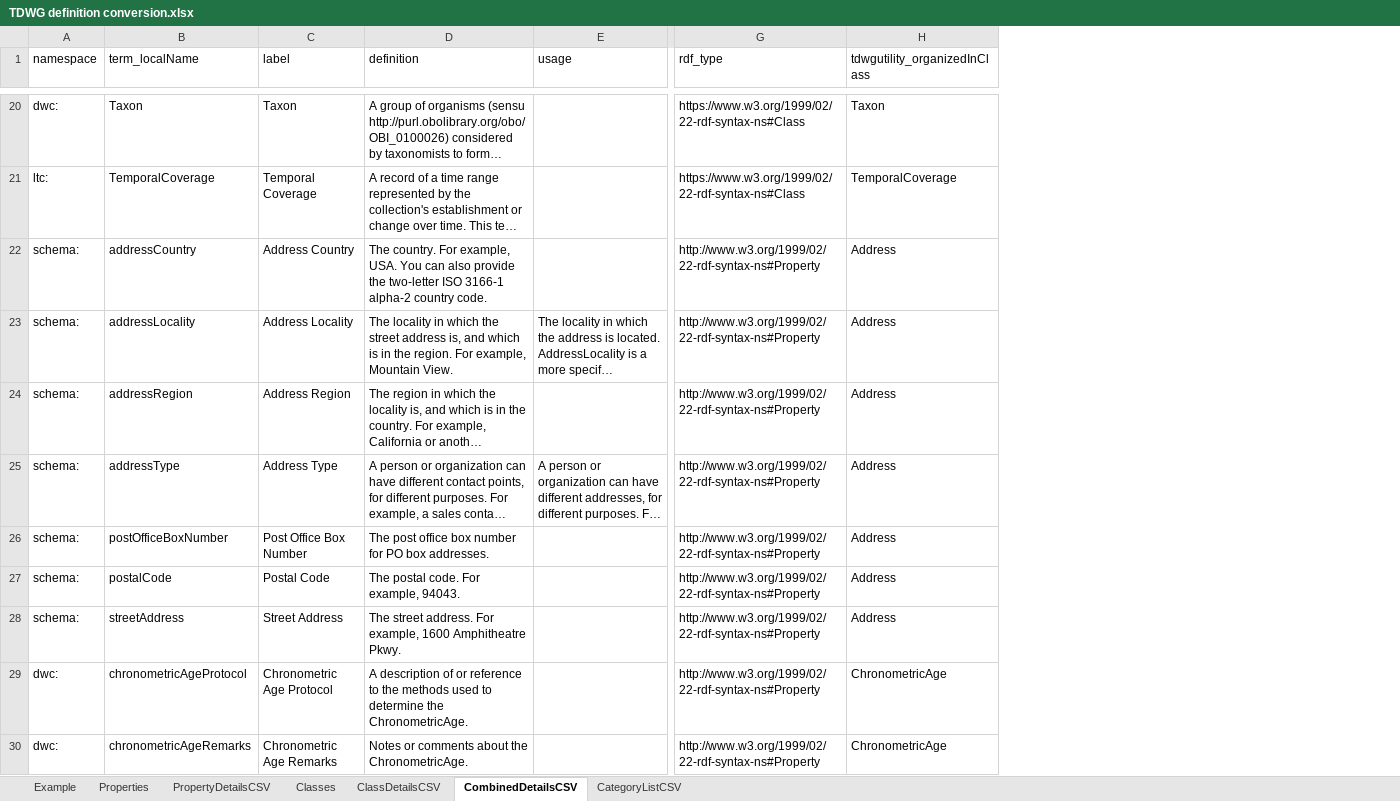
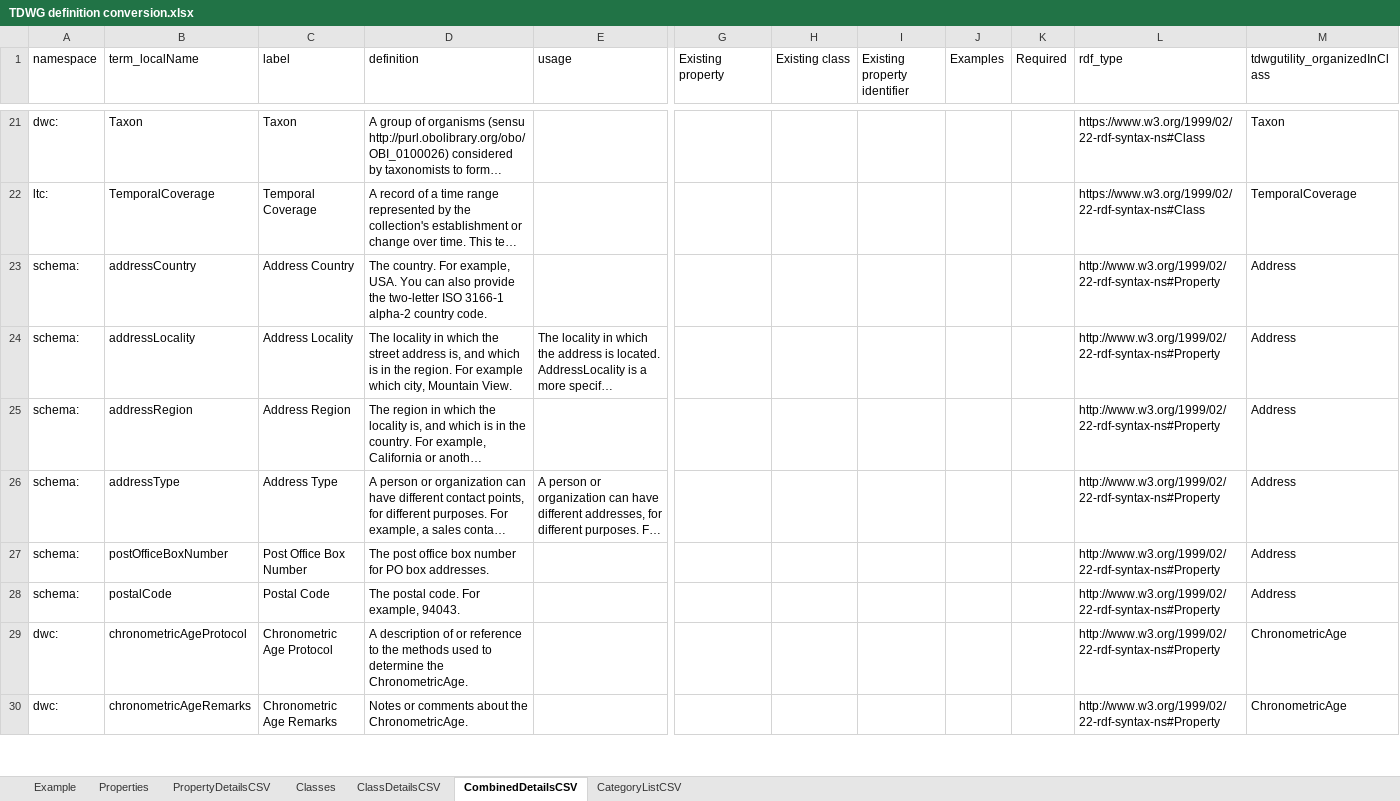
Before and after one commit to tdwg/cd, an Excel workbook: tools/TDWG definition conversion.xlsx, sheet CombinedDetailsCSV, drawn as a sheet; only a part is shown, gaps mark what is left out; long unchanged cells end in …; values as stored, in another font and other column widths than the file's, no borders; table styles not drawn; removed rows and columns are numbered as before the commit, all else as after; rows hold the shown columns only; the diff covers the shown part only; the diff names each change by its address in the sheet, - before the commit and + after, or states it on an @@ line.

```diff
--- a/tools/TDWG definition conversion.xlsx (sheet CombinedDetailsCSV)
+++ b/tools/TDWG definition conversion.xlsx (sheet CombinedDetailsCSV)
+column G (Existing property), empty
+column H (Existing class), empty
+column I (Existing property identifier), empty
+column J (Examples), empty
+column K (Required), empty
-D24 (definition): …region. For example, Mountain View.
+D24 (definition): …region. For example which city, Mountain View.
-row 28: schema: | streetAddress | Street Address | The street address. For example, 1600 Amphitheatre Pkwy. |  | http://www.w3.org/1999/02/22-rdf-syntax-ns#Property | Address
```
Also changed, not shown: 5 added rows, 2 removed rows and 57 edited cells elsewhere in this sheet, sheet Properties, sheet PropertyDetailsCSV, sheet Classes, sheet ClassDetailsCSV, sheet CategoryListCSV, tools/TDWG CD standard report.xlsx, 3 other files.
